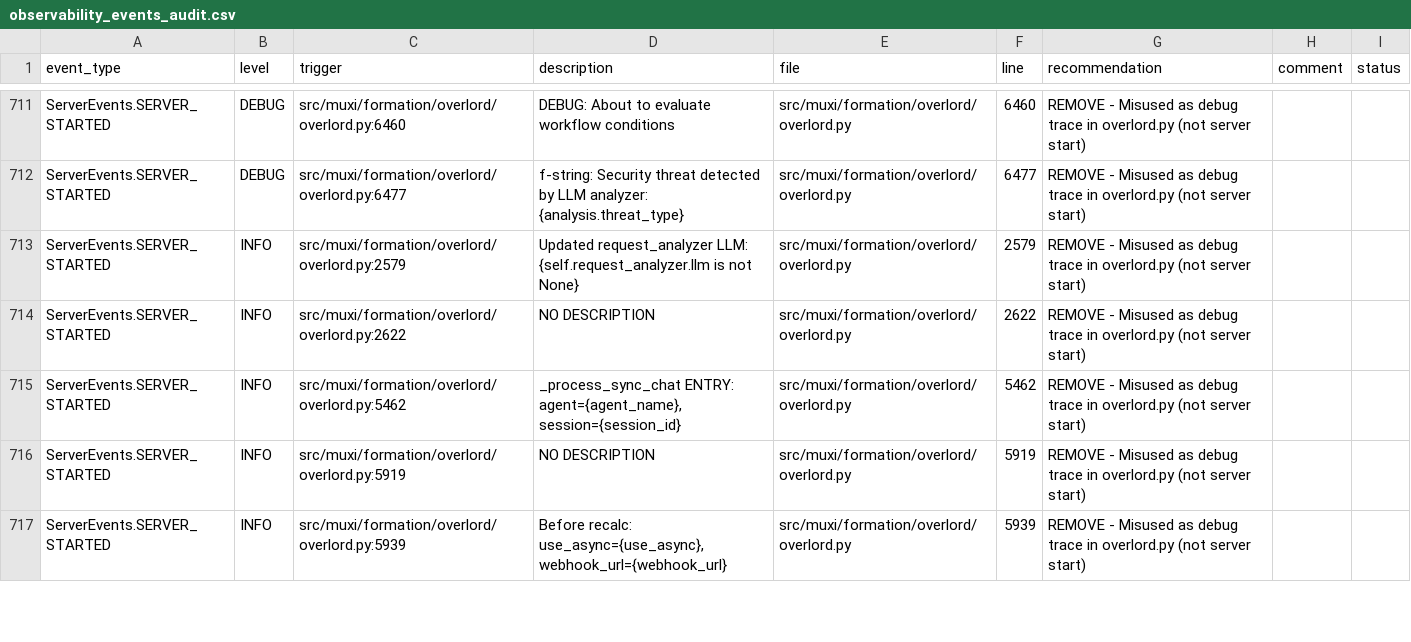
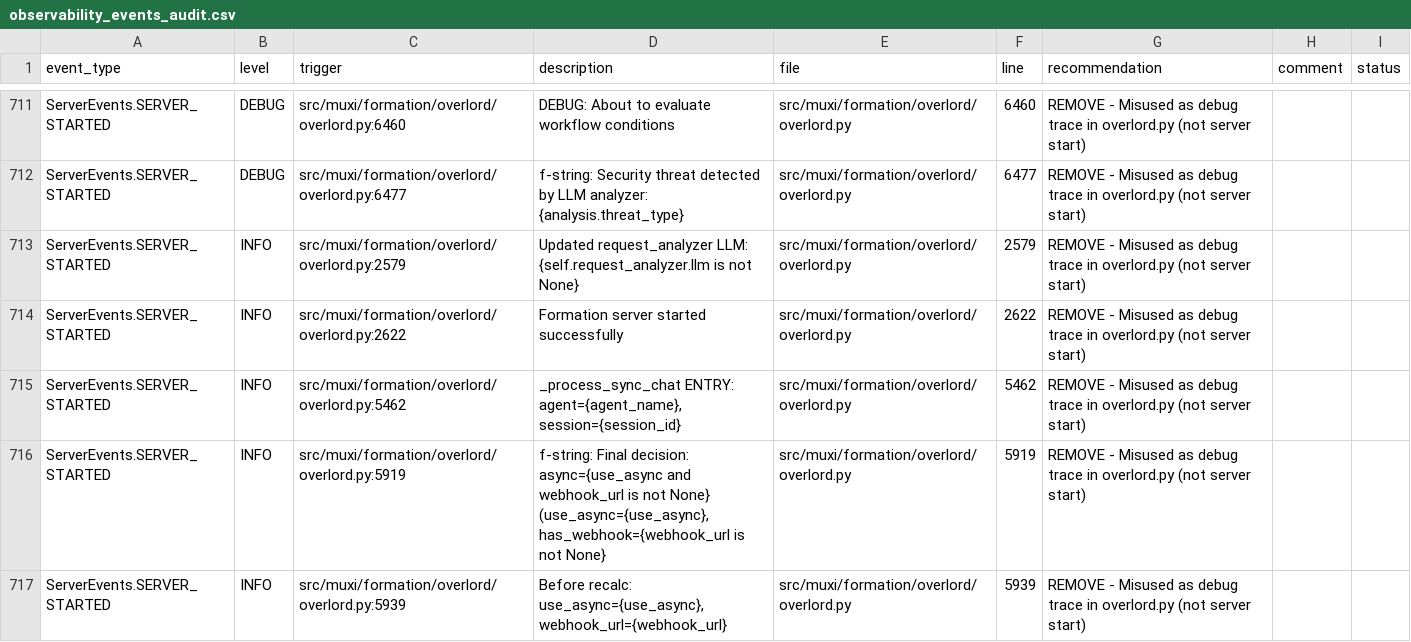
Before and after one commit to muxi-ai/runtime, a CSV file: observability_events_audit.csv, drawn as a sheet; only a part is shown, gaps mark what is left out; the diff covers the shown part only.

Commit message:
docs: Extract ALL 47 remaining descriptions - 100% COMPLETE!
Extracted all multi-line and positional-argument descriptions:
- 30 via automated extraction script (multi-line f-strings)
- 17 via manual verification (positional args + complex formats)

CSV now has:
- ✅ 1,261 total events
- ✅ 0 'NO DESCRIPTION' entries (100% complete!)
- ✅ All 9 columns preserved
- ✅ All recommendations intact

Extraction methods:
1. Simple regex (33 events) - done in earlier commits
2. Multi-line f-string parser (30 events) - extract_all_descriptions.py
3. Manual verification (17 events) - positional arguments

Files with descriptions added:
- extensions/base.py: 5 descriptions
- agents/agent.py: 4 descriptions
- mcp/service.py: 5 descriptions
- mcp/handler.py: 3 descriptions
- overlord.py: 10 descriptions
- response_converter.py: 2 descriptions
- llm.py: 4 descriptions
- And 10 more files

Co-authored-by: factory-droid[bot] <138933559+factory-droid[bot]@users.noreply.github.com>

```diff
--- a/observability_events_audit.csv
+++ b/observability_events_audit.csv
@@ -713,5 +713,5 @@ ServerEvents.SERVER_STARTED,DEBUG,src/muxi/formation/overlord/overlord.py:6477,f
 ServerEvents.SERVER_STARTED,INFO,src/muxi/formation/overlord/overlord.py:2579,Updated request_analyzer LLM: {self.request_analyzer.llm is not None},src/muxi/formation/overlord/overlord.py,2579,REMOVE - Misused as debug trace in overlord.py (not server start),,
-ServerEvents.SERVER_STARTED,INFO,src/muxi/formation/overlord/overlord.py:2622,NO DESCRIPTION,src/muxi/formation/overlord/overlord.py,2622,REMOVE - Misused as debug trace in overlord.py (not server start),,
+ServerEvents.SERVER_STARTED,INFO,src/muxi/formation/overlord/overlord.py:2622,Formation server started successfully,src/muxi/formation/overlord/overlord.py,2622,REMOVE - Misused as debug trace in overlord.py (not server start),,
 ServerEvents.SERVER_STARTED,INFO,src/muxi/formation/overlord/overlord.py:5462,"_process_sync_chat ENTRY: agent={agent_name}, session={session_id}",src/muxi/formation/overlord/overlord.py,5462,REMOVE - Misused as debug trace in overlord.py (not server start),,
-ServerEvents.SERVER_STARTED,INFO,src/muxi/formation/overlord/overlord.py:5919,NO DESCRIPTION,src/muxi/formation/overlord/overlord.py,5919,REMOVE - Misused as debug trace in overlord.py (not server start),,
+ServerEvents.SERVER_STARTED,INFO,src/muxi/formation/overlord/overlord.py:5919,"f-string: Final decision: async={use_async and webhook_url is not None} (use_async={use_async}, has_webhook={webhook_url is not None}",src/muxi/formation/overlord/overlord.py,5919,REMOVE - Misused as debug trace in overlord.py (not server start),,
 ServerEvents.SERVER_STARTED,INFO,src/muxi/formation/overlord/overlord.py:5939,"Before recalc: use_async={use_async}, webhook_url={webhook_url}",src/muxi/formation/overlord/overlord.py,5939,REMOVE - Misused as debug trace in overlord.py (not server start),,
```
Also changed, not shown: 45 edited cells elsewhere in this file, 1 other file.
